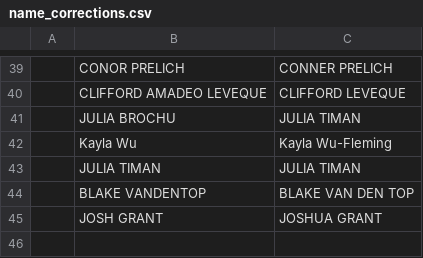
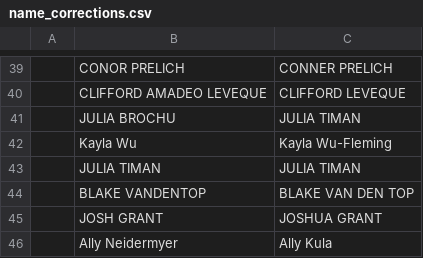
Before and after one commit to USAR-Rankings/rankings_model, a CSV file: Players/name_corrections.csv, drawn as a sheet; only a part is shown, gaps mark what is left out; the diff names each change by its address in the sheet, - before the commit and + after, or states it on an @@ line.

```diff
--- a/Players/name_corrections.csv
+++ b/Players/name_corrections.csv
+row 46:  | Ally Neidermyer | Ally Kula
```
Also changed, not shown: Tourney List.csv, Tourney Results/usar2025northeast.csv, 6 other files.
